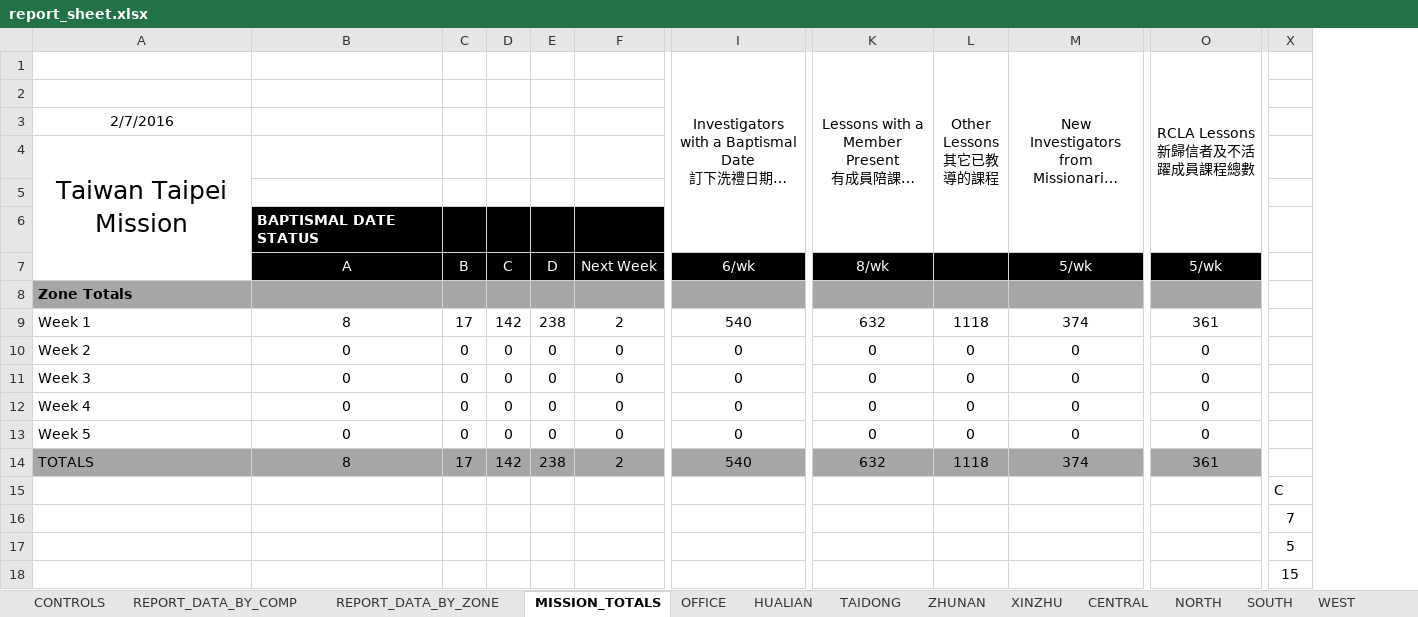
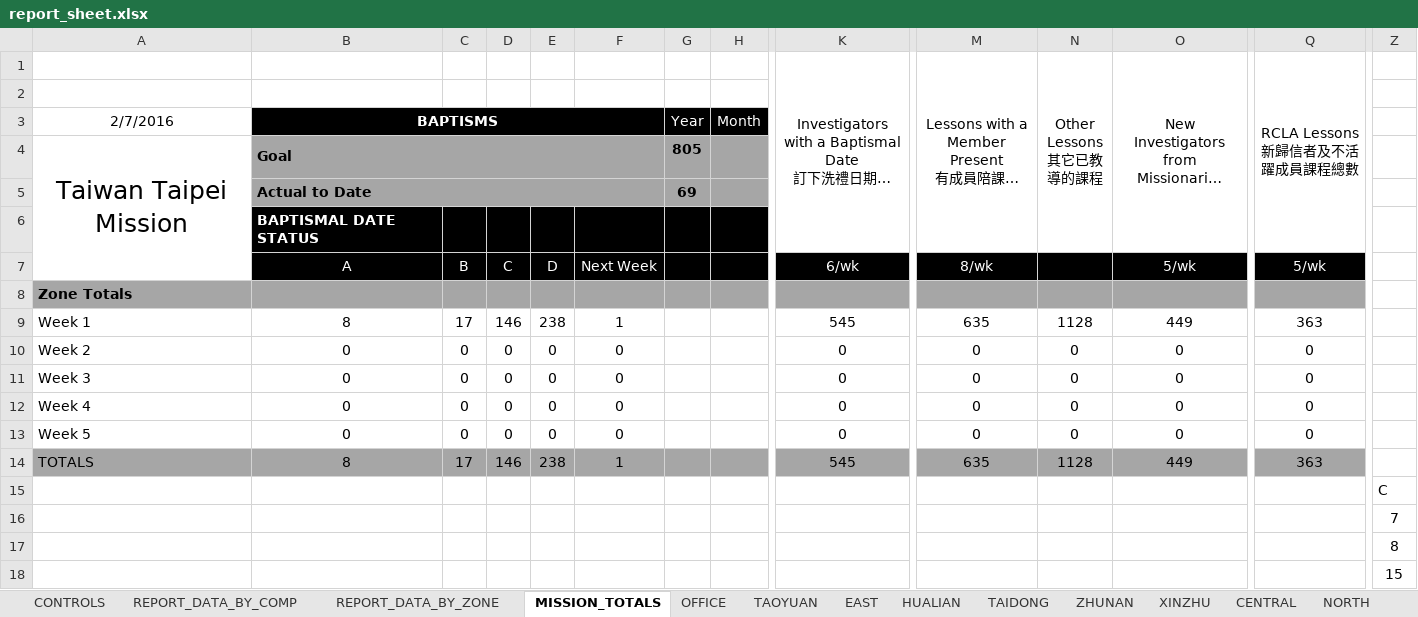
Before and after one commit to taiwantaipeimission/ARPS, an Excel workbook: report/Debug/report_sheet.xlsx, sheet MISSION_TOTALS, drawn as a sheet; only a part is shown, gaps mark what is left out; long unchanged cells end in …; values as stored, in another font and other column widths than the file's, no borders; addresses are those after the commit; rows hold the shown columns only; the diff covers the shown part only; the diff names each change by its address in the sheet, - before the commit and + after, or states it on an @@ line.

```diff
--- a/report/Debug/report_sheet.xlsx (sheet MISSION_TOTALS)
+++ b/report/Debug/report_sheet.xlsx (sheet MISSION_TOTALS)
+column G, rows 3-5: Year | 805 | 69
+column H, row 3: Month
-B3: (empty)
+B3: BAPTISMS
-B3:F3 fill: none
+B3:F3 fill: #000000
+B3:F3 merged
-B4: (empty)
+B4: Goal
-B4:F5 fill: none
+B4:F5 fill: #A6A6A6
+B4:F4 merged
-row 5: (empty)
+row 5:  | Actual to Date |  |  |  |  | 69
+B5:F5 merged
-D9: 142
+D9: 146
-F9: 2
+F9: 1
-K9: 540
+K9: 545
-M9: 632
+M9: 635
-N9 (Other Lessons 其它已教導的課程): 1118
+N9 (Other Lessons 其它已教導的課程): 1128
-O9: 374
+O9: 449
-Q9 (RCLA Lessons 新歸信者及不活躍成員課程總數): 361
+Q9 (RCLA Lessons 新歸信者及不活躍成員課程總數): 363
-D14: 142
+D14: 146
-F14: 2
+F14: 1
-K14: 540
+K14: 545
-M14: 632
+M14: 635
-N14 (Other Lessons 其它已教導的課程): 1118
+N14 (Other Lessons 其它已教導的課程): 1128
-O14: 374
+O14: 449
-Q14 (RCLA Lessons 新歸信者及不活躍成員課程總數): 361
+Q14 (RCLA Lessons 新歸信者及不活躍成員課程總數): 363
-Z17: 5
+Z17: 8
```
Also changed, not shown: 17 edited cells elsewhere in this sheet, sheet XINZHU, sheet CENTRAL, sheet SOUTH, sheet REPORT_DATA_BY_COMP, sheet HUALIAN, sheet ZHUNAN, 7 more sheets, other sheet tabs, formulas that keep their value, hidden cells, 18 other files.
